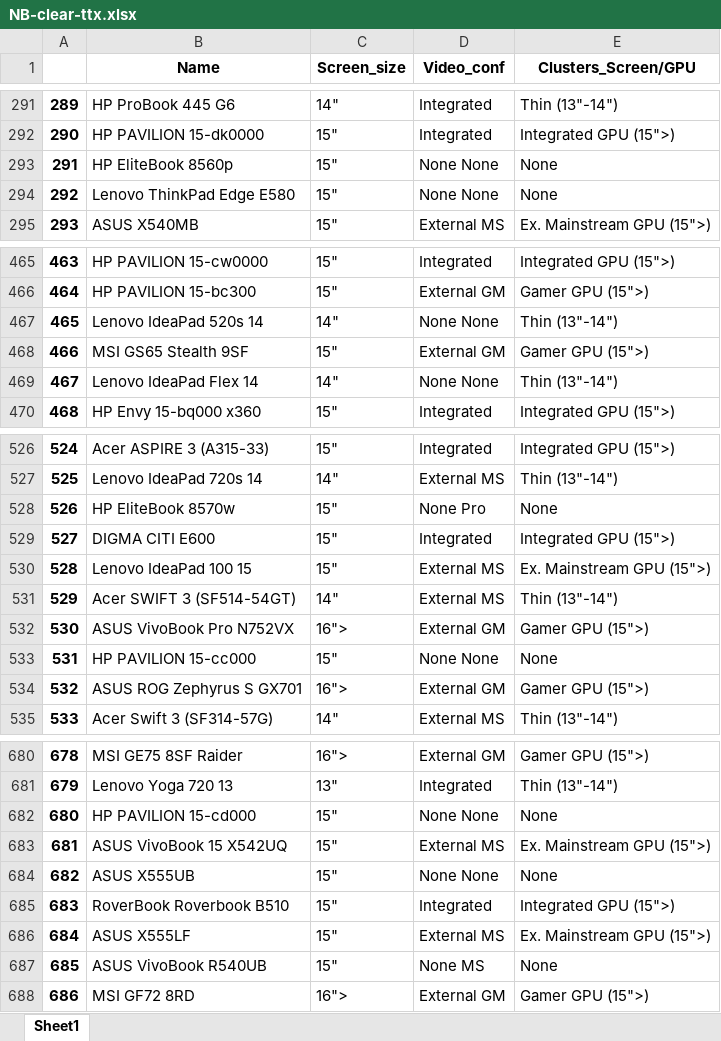
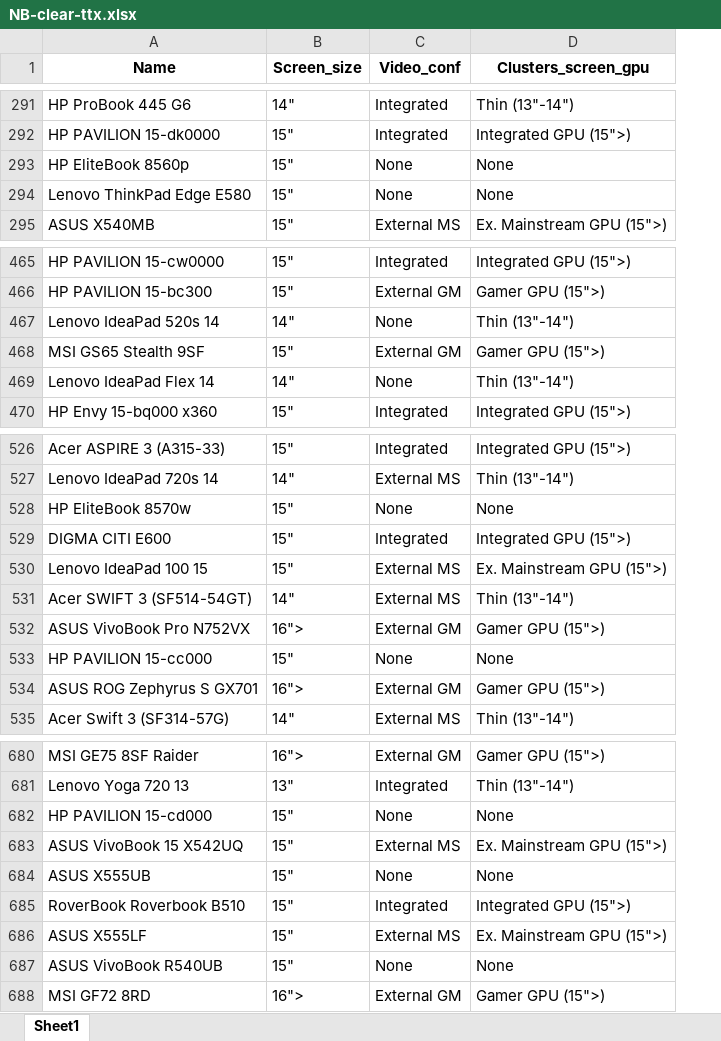
Before and after one commit to shulya403/Ya-SITE, an Excel workbook: TTX_files/clear_ttx/NB-clear-ttx.xlsx, sheet Sheet1, drawn as a sheet; only a part is shown, gaps mark what is left out; values as stored, in another font and other column widths than the file's, no borders; removed rows and columns are numbered as before the commit, all else as after; the diff covers the shown part only; the diff names each change by its address in the sheet, - before the commit and + after, or states it on an @@ line.

```diff
--- a/TTX_files/clear_ttx/NB-clear-ttx.xlsx (sheet Sheet1)
+++ b/TTX_files/clear_ttx/NB-clear-ttx.xlsx (sheet Sheet1)
-column A, rows 291-295: 289 | 290 | 291 | 292 | 293; rows 465-470: 463 | 464 | 465 | 466 | 467 | 468; rows 526-535: 524 | 525 | 526 | 527 | 528 | 529 | 530 | 531 | 532 | 533; rows 680-688: 678 | 679 | 680 | 681 | 682 | 683 | 684 | 685 | 686
-D1: Clusters_Screen/GPU
+D1: Clusters_screen_gpu
-C293:C294 (Video_conf): None None
+C293:C294 (Video_conf): None
-C467 (Video_conf): None None
+C467 (Video_conf): None
-C469 (Video_conf): None None
+C469 (Video_conf): None
-C528 (Video_conf): None Pro
+C528 (Video_conf): None
-C533 (Video_conf): None None
+C533 (Video_conf): None
-C682 (Video_conf): None None
+C682 (Video_conf): None
-C684 (Video_conf): None None
+C684 (Video_conf): None
-C687 (Video_conf): None MS
+C687 (Video_conf): None
```
Also changed, not shown: 70 edited cells elsewhere in this sheet, TTX_files/Mth_price/Ноутбук/Concat_NB--Oct-19-Mar-20.xlsx, 7 other files.
